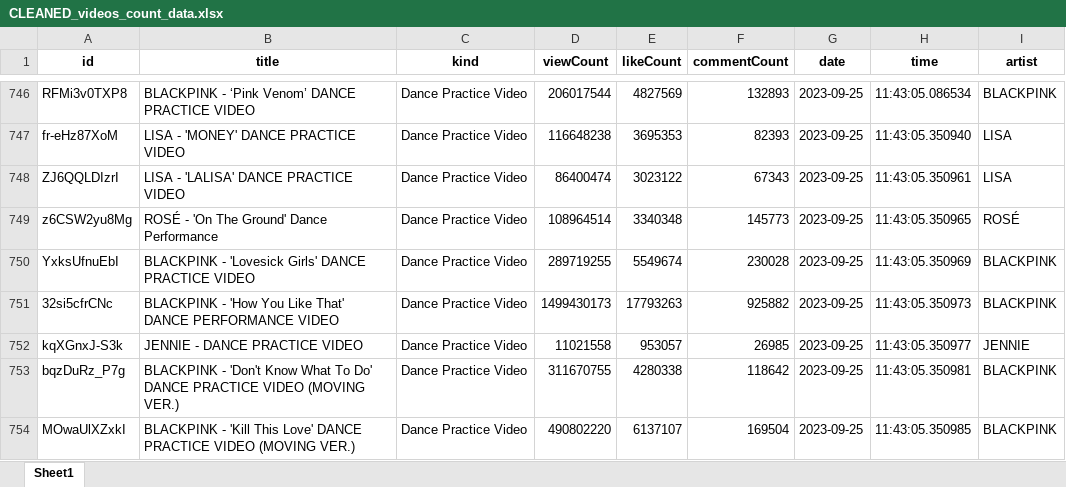
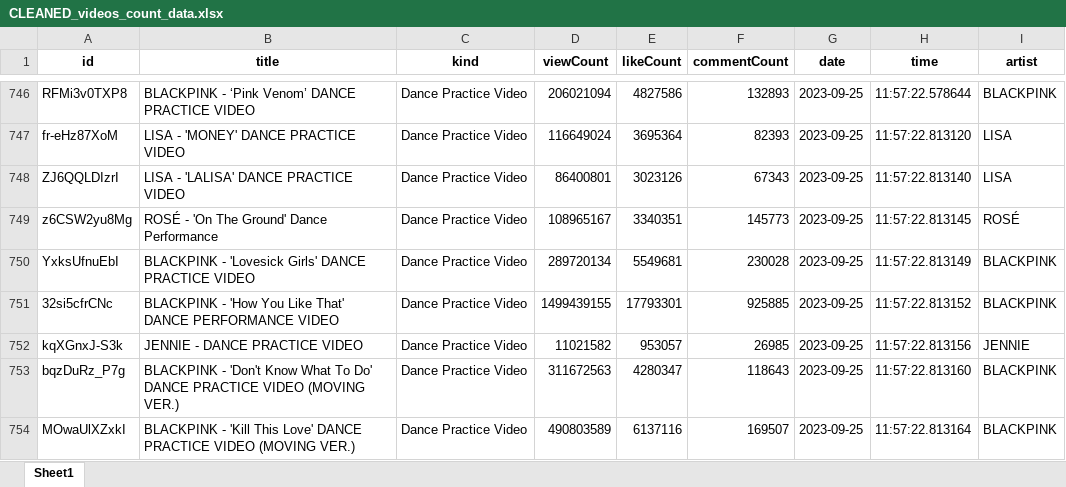
Before and after one commit to tungbtt/BlackPink-YT-Data, an Excel workbook: CLEANED_videos_count_data.xlsx, sheet Sheet1, drawn as a sheet; only a part is shown, gaps mark what is left out; values as stored, in another font and other column widths than the file's, no borders; the diff covers the shown part only; the diff names each change by its address in the sheet, - before the commit and + after, or states it on an @@ line.

```diff
--- a/CLEANED_videos_count_data.xlsx (sheet Sheet1)
+++ b/CLEANED_videos_count_data.xlsx (sheet Sheet1)
-D746 (viewCount): 206017544
+D746 (viewCount): 206021094
-E746 (likeCount): 4827569
+E746 (likeCount): 4827586
-H746 (time): 11:43:05.086534
+H746 (time): 11:57:22.578644
-D747 (viewCount): 116648238
+D747 (viewCount): 116649024
-E747 (likeCount): 3695353
+E747 (likeCount): 3695364
-H747 (time): 11:43:05.350940
+H747 (time): 11:57:22.813120
-D748 (viewCount): 86400474
+D748 (viewCount): 86400801
-E748 (likeCount): 3023122
+E748 (likeCount): 3023126
-H748 (time): 11:43:05.350961
+H748 (time): 11:57:22.813140
-D749 (viewCount): 108964514
+D749 (viewCount): 108965167
-E749 (likeCount): 3340348
+E749 (likeCount): 3340351
-H749 (time): 11:43:05.350965
+H749 (time): 11:57:22.813145
-D750 (viewCount): 289719255
+D750 (viewCount): 289720134
-E750 (likeCount): 5549674
+E750 (likeCount): 5549681
-H750 (time): 11:43:05.350969
+H750 (time): 11:57:22.813149
-D751 (viewCount): 1499430173
+D751 (viewCount): 1499439155
-E751 (likeCount): 17793263
+E751 (likeCount): 17793301
-F751 (commentCount): 925882
+F751 (commentCount): 925885
-H751 (time): 11:43:05.350973
+H751 (time): 11:57:22.813152
-D752 (viewCount): 11021558
+D752 (viewCount): 11021582
-H752 (time): 11:43:05.350977
+H752 (time): 11:57:22.813156
-D753 (viewCount): 311670755
+D753 (viewCount): 311672563
-E753 (likeCount): 4280338
+E753 (likeCount): 4280347
-F753 (commentCount): 118642
+F753 (commentCount): 118643
-H753 (time): 11:43:05.350981
+H753 (time): 11:57:22.813160
-D754 (viewCount): 490802220
+D754 (viewCount): 490803589
-E754 (likeCount): 6137107
+E754 (likeCount): 6137116
-F754 (commentCount): 169504
+F754 (commentCount): 169507
-H754 (time): 11:43:05.350985
+H754 (time): 11:57:22.813164
```
Also changed, not shown: 305 edited cells elsewhere in this sheet, CLEANED_channel_data.xlsx, 2 other files.
